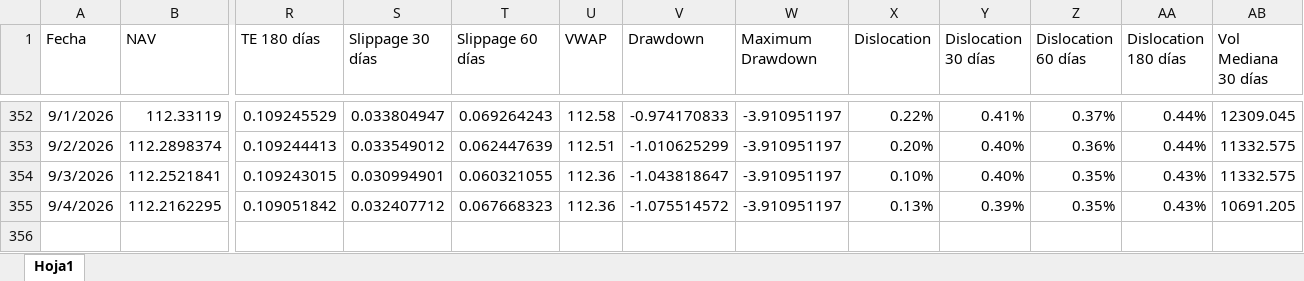
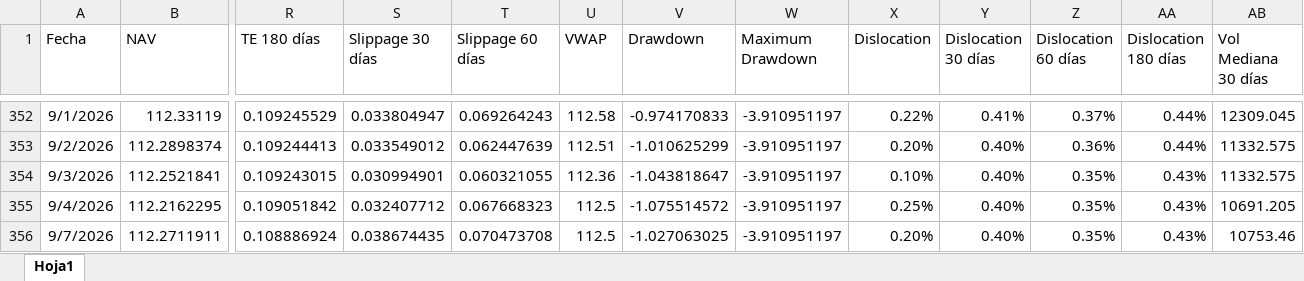
Before and after one commit to JoFRN26/Dashboard_ETFPESOV, an Excel workbook: Data/Data-ETFPESOV.xlsx, sheet Hoja1, drawn as a sheet; only a part is shown, gaps mark what is left out; values as stored, in another font and other column widths than the file's, no borders; rows hold the shown columns only; the diff names each change by its address in the sheet, - before the commit and + after, or states it on an @@ line.

Commit message:
Add files via upload

```diff
--- a/Data/Data-ETFPESOV.xlsx (sheet Hoja1)
+++ b/Data/Data-ETFPESOV.xlsx (sheet Hoja1)
-U355 (VWAP): 112.36
+U355 (VWAP): 112.5
-X355 (Dislocation): 0.13%
+X355 (Dislocation): 0.25%
-Y355 (Dislocation 30 días): 0.39%
+Y355 (Dislocation 30 días): 0.40%
+row 356: 9/7/2026 | 112.2711911 | 0.108886924 | 0.038674435 | 0.070473708 | 112.5 | -1.027063025 | -3.910951197 | 0.20% | 0.40% | 0.35% | 0.43% | 10753.46
```
